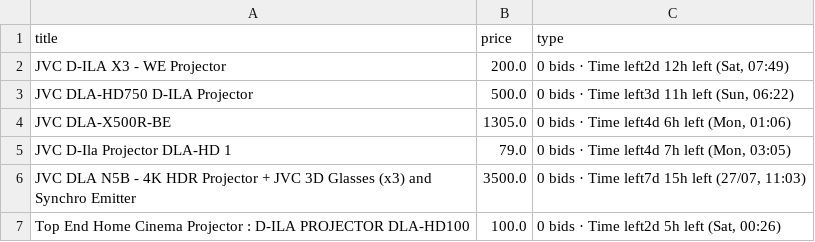
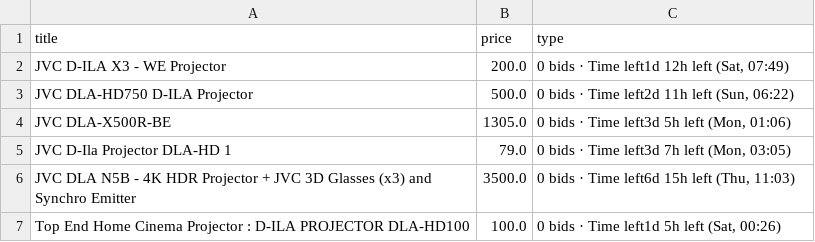
Before and after one commit to LFCottrell/Ebay_JVC, a CSV file: output_auction.csv, drawn as a sheet.

```diff
--- a/output_auction.csv
+++ b/output_auction.csv
@@ -1,7 +1,7 @@
 title,price,type
-JVC D-ILA X3 - WE Projector,200.0,"0 bids · Time left2d 12h left (Sat, 07:49)"
-JVC DLA-HD750 D-ILA Projector,500.0,"0 bids · Time left3d 11h left (Sun, 06:22)"
-JVC DLA-X500R-BE,1305.0,"0 bids · Time left4d 6h left (Mon, 01:06)"
-JVC D-Ila Projector DLA-HD 1,79.0,"0 bids · Time left4d 7h left (Mon, 03:05)"
-JVC DLA N5B - 4K HDR Projector + JVC 3D Glasses (x3) and Synchro Emitter,3500.0,"0 bids · Time left7d 15h left (27/07, 11:03)"
-Top End Home Cinema Projector : D-ILA PROJECTOR DLA-HD100,100.0,"0 bids · Time left2d 5h left (Sat, 00:26)"
+JVC D-ILA X3 - WE Projector,200.0,"0 bids · Time left1d 12h left (Sat, 07:49)"
+JVC DLA-HD750 D-ILA Projector,500.0,"0 bids · Time left2d 11h left (Sun, 06:22)"
+JVC DLA-X500R-BE,1305.0,"0 bids · Time left3d 5h left (Mon, 01:06)"
+JVC D-Ila Projector DLA-HD 1,79.0,"0 bids · Time left3d 7h left (Mon, 03:05)"
+JVC DLA N5B - 4K HDR Projector + JVC 3D Glasses (x3) and Synchro Emitter,3500.0,"0 bids · Time left6d 15h left (Thu, 11:03)"
+Top End Home Cinema Projector : D-ILA PROJECTOR DLA-HD100,100.0,"0 bids · Time left1d 5h left (Sat, 00:26)"
```
Also changed, not shown: 1 other file.
